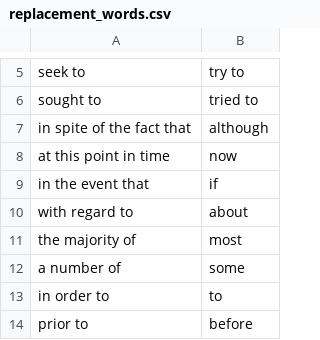
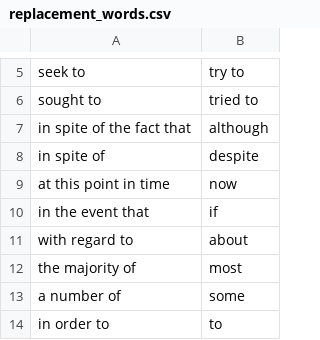
Before and after one commit to maryk30/nlp-simplifier, a CSV file: data/replacement_words.csv, drawn as a sheet; only a part is shown, gaps mark what is left out; the shorter side is filled out with more unchanged rows.

Commit message:
Updated list

```diff
--- a/data/replacement_words.csv
+++ b/data/replacement_words.csv
@@ -7,2 +7,3 @@ sought to,tried to
 in spite of the fact that,although
+in spite of,despite
 at this point in time,now
```
